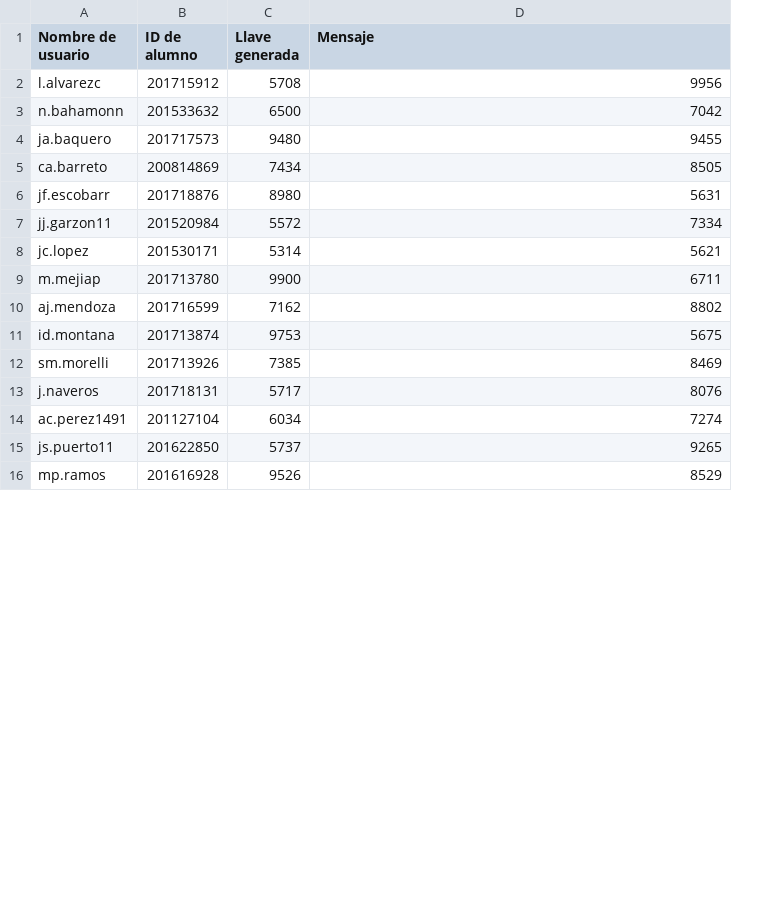
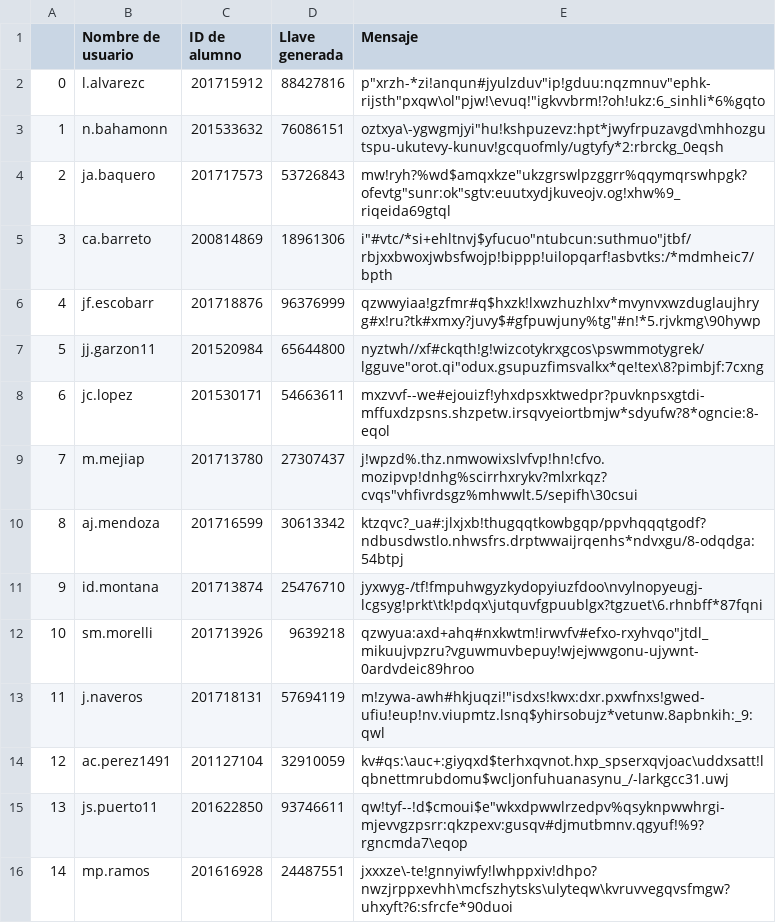
Before and after one commit to JoseMontanaC/Laboratorio-Metodos-Computacionales, a CSV file: 2/Lista_Grupo_2.csv, drawn as a sheet; only a part is shown; addresses are those after the commit; the diff covers the shown part only; the diff names each change by its address in the sheet, - before the commit and + after, or states it on an @@ line.

```diff
--- a/2/Lista_Grupo_2.csv
+++ b/2/Lista_Grupo_2.csv
+column A, rows 2-16: 0 | 1 | 2 | 3 | 4 | 5 | 6 | 7 | 8 | 9 | 10 | 11 | 12 | 13 | 14
-D2 (Llave generada): 5708
+D2 (Llave generada): 88427816
-E2 (Mensaje): 9956
+E2 (Mensaje): p"xrzh-*zi!anqun#jyulzduv"ip!gduu:nqzmnuv"ephk-rijsth"pxqw\ol"pjw!\evuq!"igkvvbrm!?oh!ukz:6_sinhli*6%gqto
-D3 (Llave generada): 6500
+D3 (Llave generada): 76086151
-E3 (Mensaje): 7042
+E3 (Mensaje): oztxya\-ygwgmjyi"hu!kshpuzevz:hpt*jwyfrpuzavgd\mhhozgutspu-ukutevy-kunuv!gcquofmly/ugtyfy*2:rbrckg_0eqsh
-D4 (Llave generada): 9480
+D4 (Llave generada): 53726843
-E4 (Mensaje): 9455
+E4 (Mensaje): mw!ryh?%wd$amqxkze"ukzgrswlpzggrr%qqymqrswhpgk?ofevtg"sunr:ok"sgtv:euutxydjkuveojv.og!xhw%9_riqeida69gtql
-D5 (Llave generada): 7434
+D5 (Llave generada): 18961306
-E5 (Mensaje): 8505
+E5 (Mensaje): i"#vtc/*si+ehltnvj$yfucuo"ntubcun:suthmuo"jtbf/rbjxxbwoxjwbsfwojp!bippp!uilopqarf!asbvtks:/*mdmheic7/bpth
-D6 (Llave generada): 8980
+D6 (Llave generada): 96376999
-E6 (Mensaje): 5631
+E6 (Mensaje): qzwwyiaa!gzfmr#q$hxzk!lxwzhuzhlxv*mvynvxwzduglaujhryg#x!ru?tk#xmxy?juvy$#gfpuwjuny%tg"#n!*5.rjvkmg\90hywp
-D7 (Llave generada): 5572
+D7 (Llave generada): 65644800
-E7 (Mensaje): 7334
+E7 (Mensaje): nyztwh//xf#ckqth!g!wizcotykrxgcos\pswmmotygrek/lgguve"orot.qi"odux.gsupuzfimsvalkx*qe!tex\8?pimbjf:7cxng
-D8 (Llave generada): 5314
+D8 (Llave generada): 54663611
-E8 (Mensaje): 5621
+E8 (Mensaje): mxzvvf--we#ejouizf!yhxdpsxktwedpr?puvknpsxgtdi-mffuxdzpsns.shzpetw.irsqvyeiortbmjw*sdyufw?8*ogncie:8-eqol
-D9 (Llave generada): 9900
+D9 (Llave generada): 27307437
-E9 (Mensaje): 6711
+E9 (Mensaje): j!wpzd%.thz.nmwowixslvfvp!hn!cfvo.mozipvp!dnhg%scirrhxrykv?mlxrkqz?cvqs"vhfivrdsgz%mhwwlt.5/sepifh\30csui
-D10 (Llave generada): 7162
+D10 (Llave generada): 30613342
-E10 (Mensaje): 8802
+E10 (Mensaje): ktzqvc?_ua#:jlxjxb!thugqqtkowbgqp/ppvhqqqtgodf?ndbusdwstlo.nhwsfrs.drptwwaijrqenhs*ndvxgu/8-odqdga:54btpj
-D11 (Llave generada): 9753
+D11 (Llave generada): 25476710
-E11 (Mensaje): 5675
+E11 (Mensaje): jyxwyg-/tf!fmpuhwgyzkydopyiuzfdoo\nvylnopyeugj-lcgsyg!prkt\tk!pdqx\jutquvfgpuublgx?tgzuet\6.rhnbff*87fqni
-D12 (Llave generada): 7385
+D12 (Llave generada): 9639218
-E12 (Mensaje): 8469
+E12 (Mensaje): qzwyua:axd+ahq#nxkwtm!irwvfv#efxo-rxyhvqo"jtdl_mikuujvpzru?vguwmuvbepuy!wjejwwgonu-ujywnt-0ardvdeic89hroo
-D13 (Llave generada): 5717
+D13 (Llave generada): 57694119
-E13 (Mensaje): 8076
+E13 (Mensaje): m!zywa-awh#hkjuqzi!"isdxs!kwx:dxr.pxwfnxs!gwed-ufiu!eup!nv.viupmtz.lsnq$yhirsobujz*vetunw.8apbnkih:_9:qwl
-D14 (Llave generada): 6034
+D14 (Llave generada): 32910059
-E14 (Mensaje): 7274
+E14 (Mensaje): kv#qs:\auc+:giyqxd$terhxqvnot.hxp_spserxqvjoac\uddxsatt!lqbnettmrubdomu$wcljonfuhuanasynu_/-larkgcc31.uwj
-D15 (Llave generada): 5737
+D15 (Llave generada): 93746611
-E15 (Mensaje): 9265
+E15 (Mensaje): qw!tyf--!d$cmoui$e"wkxdpwwlrzedpv%qsyknpwwhrgi-mjevvgzpsrr:qkzpexv:gusqv#djmutbmnv.qgyuf!%9?rgncmda7\eqop
-D16 (Llave generada): 9526
+D16 (Llave generada): 24487551
-E16 (Mensaje): 8529
+E16 (Mensaje): jxxxze\-te!gnnyiwfy!lwhppxiv!dhpo?nwzjrppxevhh\mcfszhytsks\ulyteqw\kvruvvegqvsfmgw?uhxyft?6:sfrcfe*90duoi
```
Also changed, not shown: 10 edited cells elsewhere in this file, 1/Lista_Grupo_1.csv.
